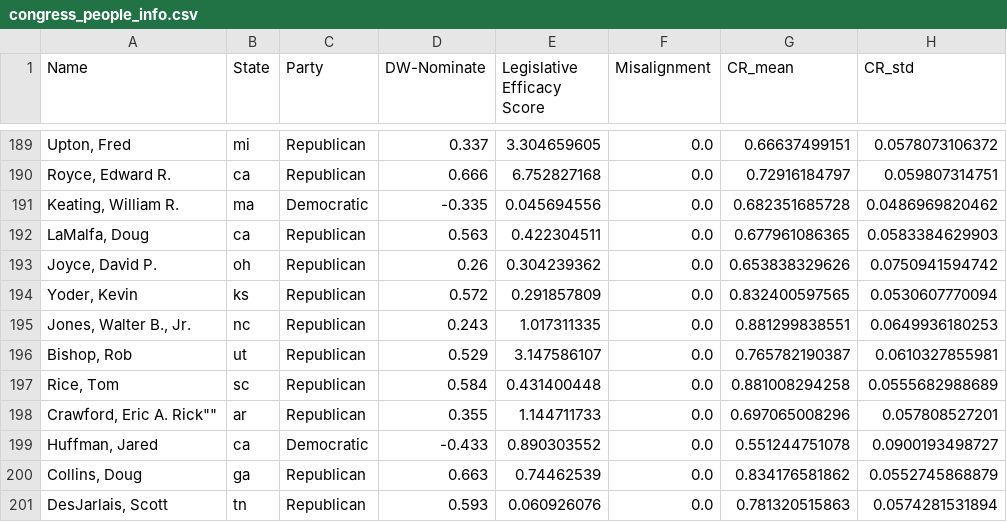
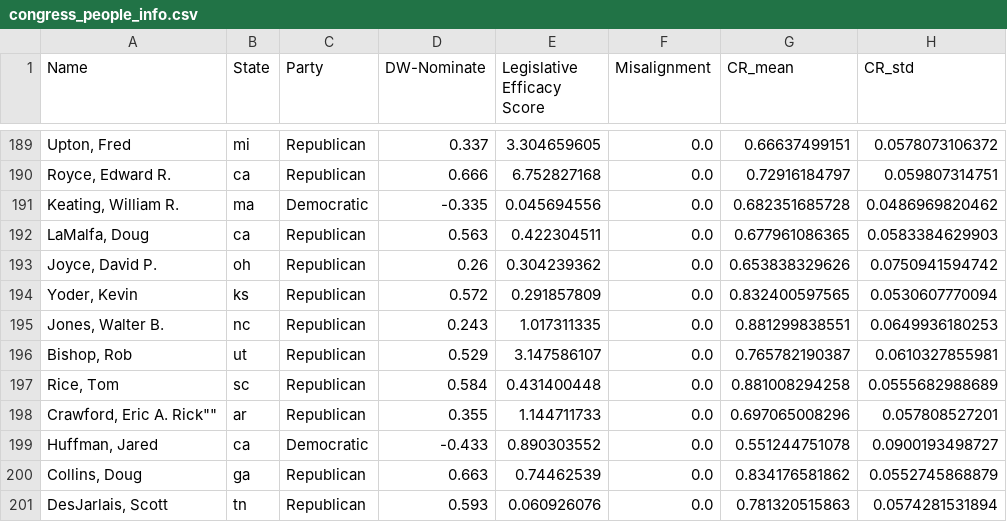
Before and after one commit to BBBBBBNJU/Legislator_Classification, a CSV file: separate/congress_people_info.csv, drawn as a sheet; only a part is shown, gaps mark what is left out; the diff covers the shown part only; the diff names each change by its address in the sheet, - before the commit and + after, or states it on an @@ line.

```diff
--- a/separate/congress_people_info.csv
+++ b/separate/congress_people_info.csv
-A195 (Name): Jones, Walter B., Jr.
+A195 (Name): Jones, Walter B.
```
Also changed, not shown: 1 added row, 1 removed row and 9 edited cells elsewhere in this file, together/congress_people_info.csv.
